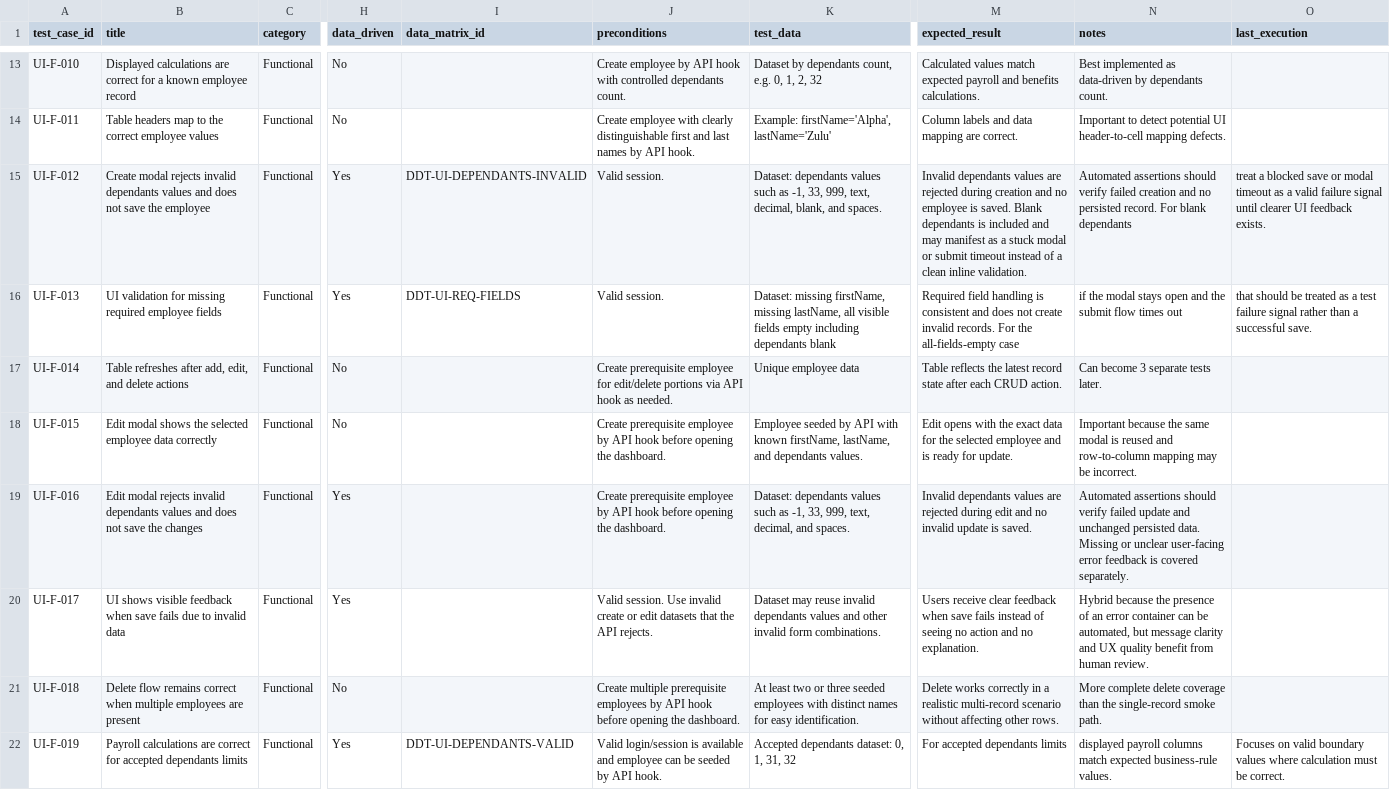
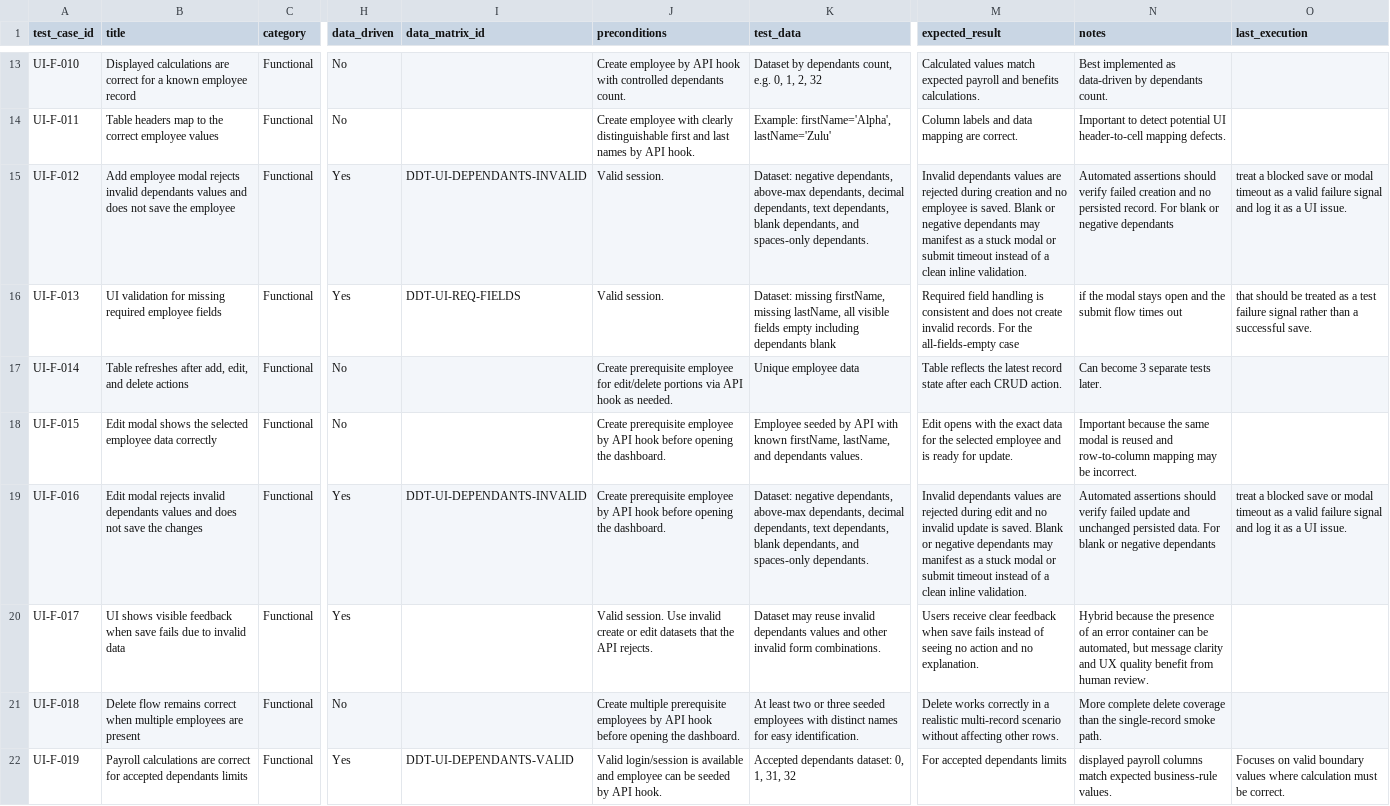
Before and after one commit to stompercito/test-automation-framework, a CSV file: reports/csv/paylocity-test-cases.csv, drawn as a sheet; only a part is shown, gaps mark what is left out; the diff covers the shown part only; the diff names each change by its address in the sheet, - before the commit and + after, or states it on an @@ line.

```diff
--- a/reports/csv/paylocity-test-cases.csv
+++ b/reports/csv/paylocity-test-cases.csv
-B15 (title): Create modal rejects…
+B15 (title): Add employee modal rejects…
-K15 (test_data): Dataset: dependants values such as -1, 33, 999, text, decimal, blank, and spaces.
+K15 (test_data): Dataset: negative dependants, above-max dependants, decimal dependants, text dependants, blank dependants, and spaces-only dependants.
-M15 (expected_result): …saved. Blank dependants is included and may manifest…
+M15 (expected_result): …saved. Blank or negative dependants may manifest…
-N15 (notes): …For blank dependants
+N15 (notes): …For blank or negative dependants
-O15 (last_execution): …failure signal until clearer UI feedback exists.
+O15 (last_execution): …failure signal and log it as a UI issue.
-I19 (data_matrix_id): (empty)
+I19 (data_matrix_id): DDT-UI-DEPENDANTS-INVALID
-K19 (test_data): Dataset: dependants values such as -1, 33, 999, text, decimal, and spaces.
+K19 (test_data): Dataset: negative dependants, above-max dependants, decimal dependants, text dependants, blank dependants, and spaces-only dependants.
-M19 (expected_result): …is saved.
+M19 (expected_result): …is saved. Blank or negative dependants may manifest as a stuck modal or submit timeout instead of a clean inline validation.
-N19 (notes): …persisted data. Missing or unclear user-facing error feedback is covered separately.
+N19 (notes): …persisted data. For blank or negative dependants
-O19 (last_execution): (empty)
+O19 (last_execution): treat a blocked save or modal timeout as a valid failure signal and log it as a UI issue.
```
Also changed, not shown: 3 added rows elsewhere in this file, reports/csv/paylocity-test-data-matrices.csv, 2 other files.
